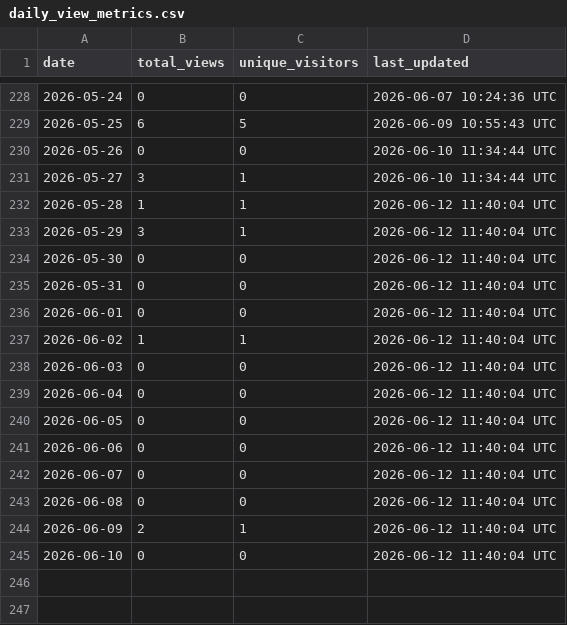
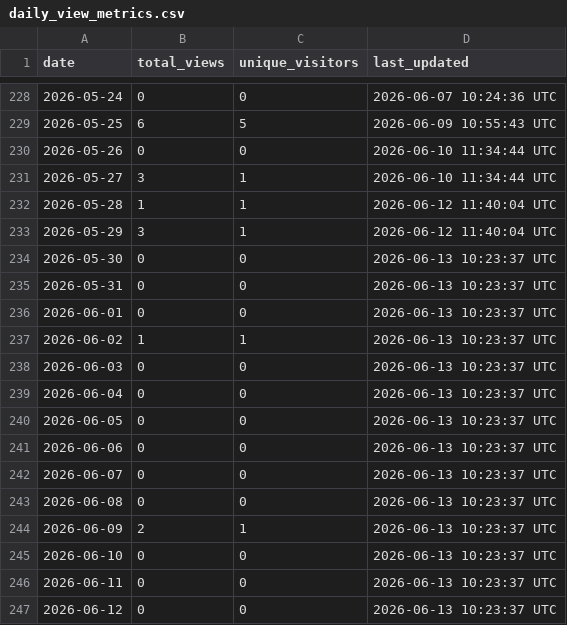
Before and after one commit to robotmcp/robotmcp_client, a CSV file: .metrics/daily_view_metrics.csv, drawn as a sheet; only a part is shown, gaps mark what is left out.

```diff
--- a/.metrics/daily_view_metrics.csv
+++ b/.metrics/daily_view_metrics.csv
@@ -233,13 +233,15 @@ date,total_views,unique_visitors,last_updated
 2026-05-29,3,1,2026-06-12 11:40:04 UTC
-2026-05-30,0,0,2026-06-12 11:40:04 UTC
-2026-05-31,0,0,2026-06-12 11:40:04 UTC
-2026-06-01,0,0,2026-06-12 11:40:04 UTC
-2026-06-02,1,1,2026-06-12 11:40:04 UTC
-2026-06-03,0,0,2026-06-12 11:40:04 UTC
-2026-06-04,0,0,2026-06-12 11:40:04 UTC
-2026-06-05,0,0,2026-06-12 11:40:04 UTC
-2026-06-06,0,0,2026-06-12 11:40:04 UTC
-2026-06-07,0,0,2026-06-12 11:40:04 UTC
-2026-06-08,0,0,2026-06-12 11:40:04 UTC
-2026-06-09,2,1,2026-06-12 11:40:04 UTC
-2026-06-10,0,0,2026-06-12 11:40:04 UTC
+2026-05-30,0,0,2026-06-13 10:23:37 UTC
+2026-05-31,0,0,2026-06-13 10:23:37 UTC
+2026-06-01,0,0,2026-06-13 10:23:37 UTC
+2026-06-02,1,1,2026-06-13 10:23:37 UTC
+2026-06-03,0,0,2026-06-13 10:23:37 UTC
+2026-06-04,0,0,2026-06-13 10:23:37 UTC
+2026-06-05,0,0,2026-06-13 10:23:37 UTC
+2026-06-06,0,0,2026-06-13 10:23:37 UTC
+2026-06-07,0,0,2026-06-13 10:23:37 UTC
+2026-06-08,0,0,2026-06-13 10:23:37 UTC
+2026-06-09,2,1,2026-06-13 10:23:37 UTC
+2026-06-10,0,0,2026-06-13 10:23:37 UTC
+2026-06-11,0,0,2026-06-13 10:23:37 UTC
+2026-06-12,0,0,2026-06-13 10:23:37 UTC
```
Also changed, not shown: .metrics/rolling_14d_view_metrics.csv.
